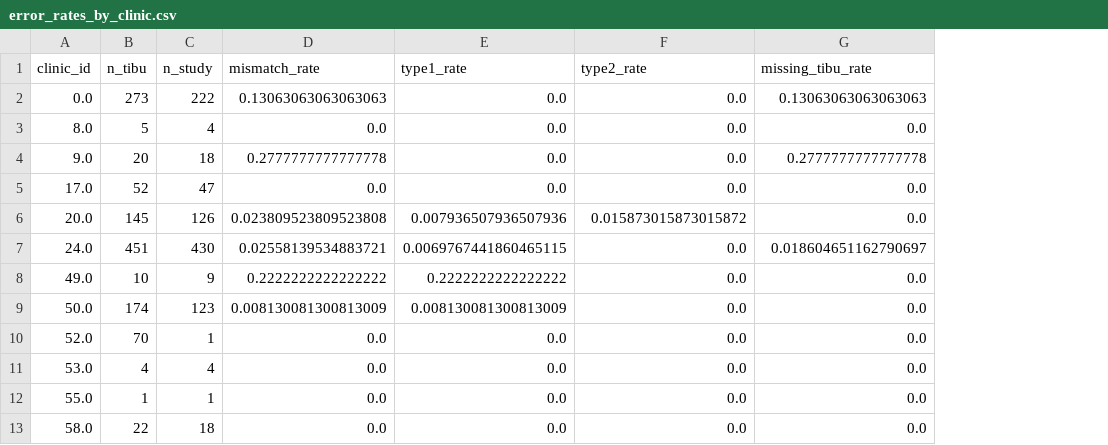
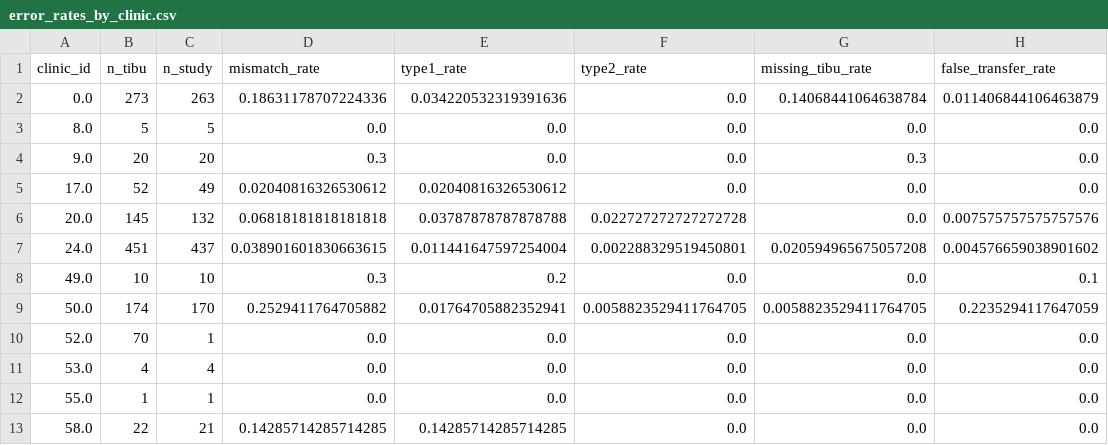
Before and after one commit to jennyzhao8/UROP-Keheala, a CSV file: output/error_rates_by_clinic.csv, drawn as a sheet; only a part is shown; the diff covers the shown part only; the diff names each change by its address in the sheet, - before the commit and + after, or states it on an @@ line.

```diff
--- a/output/error_rates_by_clinic.csv
+++ b/output/error_rates_by_clinic.csv
+column H (false_transfer_rate), rows 2-13: 0.011406844106463879 | 0.0 | 0.0 | 0.0 | 0.007575757575757576 | 0.004576659038901602 | 0.1 | 0.2235294117647059 | 0.0 | 0.0 | 0.0 | 0.0
-C2 (n_study): 222
+C2 (n_study): 263
-D2 (mismatch_rate): 0.13063063063063063
+D2 (mismatch_rate): 0.18631178707224336
-E2 (type1_rate): 0.0
+E2 (type1_rate): 0.034220532319391636
-G2 (missing_tibu_rate): 0.13063063063063063
+G2 (missing_tibu_rate): 0.14068441064638784
-C3 (n_study): 4
+C3 (n_study): 5
-C4 (n_study): 18
+C4 (n_study): 20
-D4 (mismatch_rate): 0.2777777777777778
+D4 (mismatch_rate): 0.3
-G4 (missing_tibu_rate): 0.2777777777777778
+G4 (missing_tibu_rate): 0.3
-C5 (n_study): 47
+C5 (n_study): 49
-D5 (mismatch_rate): 0.0
+D5 (mismatch_rate): 0.02040816326530612
-E5 (type1_rate): 0.0
+E5 (type1_rate): 0.02040816326530612
-C6 (n_study): 126
+C6 (n_study): 132
-D6 (mismatch_rate): 0.023809523809523808
+D6 (mismatch_rate): 0.06818181818181818
-E6 (type1_rate): 0.007936507936507936
+E6 (type1_rate): 0.03787878787878788
-F6 (type2_rate): 0.015873015873015872
+F6 (type2_rate): 0.022727272727272728
-C7 (n_study): 430
+C7 (n_study): 437
-D7 (mismatch_rate): 0.02558139534883721
+D7 (mismatch_rate): 0.038901601830663615
-E7 (type1_rate): 0.0069767441860465115
+E7 (type1_rate): 0.011441647597254004
-F7 (type2_rate): 0.0
+F7 (type2_rate): 0.002288329519450801
-G7 (missing_tibu_rate): 0.018604651162790697
+G7 (missing_tibu_rate): 0.020594965675057208
-C8 (n_study): 9
+C8 (n_study): 10
-D8 (mismatch_rate): 0.2222222222222222
+D8 (mismatch_rate): 0.3
-E8 (type1_rate): 0.2222222222222222
+E8 (type1_rate): 0.2
-C9 (n_study): 123
+C9 (n_study): 170
-D9 (mismatch_rate): 0.008130081300813009
+D9 (mismatch_rate): 0.2529411764705882
-E9 (type1_rate): 0.008130081300813009
+E9 (type1_rate): 0.01764705882352941
-F9 (type2_rate): 0.0
+F9 (type2_rate): 0.0058823529411764705
-G9 (missing_tibu_rate): 0.0
+G9 (missing_tibu_rate): 0.0058823529411764705
-C13 (n_study): 18
+C13 (n_study): 21
-D13 (mismatch_rate): 0.0
+D13 (mismatch_rate): 0.14285714285714285
-E13 (type1_rate): 0.0
+E13 (type1_rate): 0.14285714285714285
```
Also changed, not shown: 2 added rows, 3 removed rows and 64 edited cells elsewhere in this file, output/error_rates_by_clinic_n10.csv, output/error_rates_by_outcome.csv, 36 other files.
